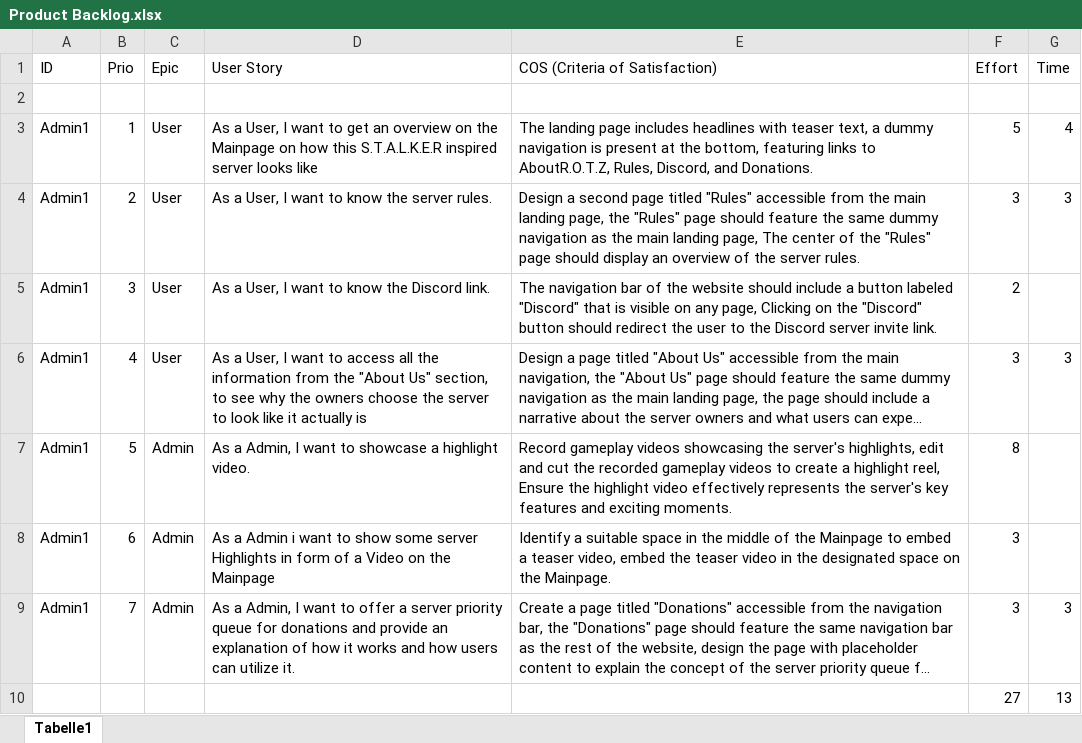
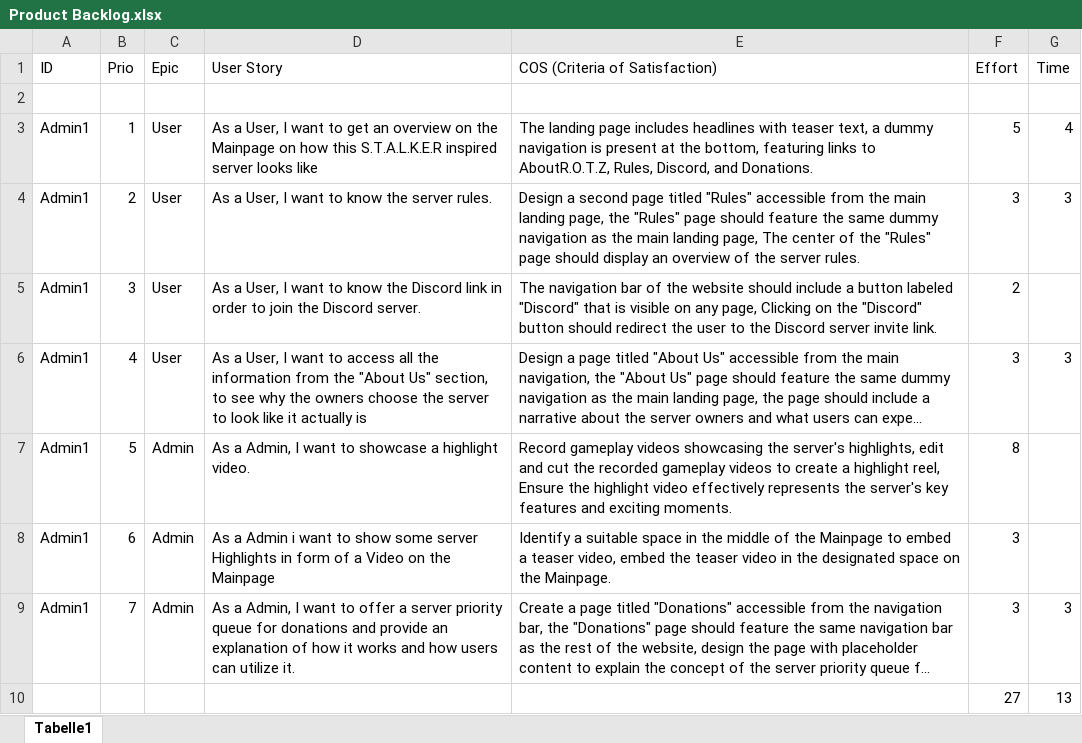
Before and after one commit to Manrankl/SypSommerProjekt, an Excel workbook: Product Backlog.xlsx, sheet Tabelle1, drawn as a sheet; long unchanged cells end in …; values as stored, in another font and other column widths than the file's, no borders; the diff names each change by its address in the sheet, - before the commit and + after, or states it on an @@ line.

Commit message:
edit some texts

```diff
--- a/Product Backlog.xlsx (sheet Tabelle1)
+++ b/Product Backlog.xlsx (sheet Tabelle1)
-D5 (User Story): …the Discord link.
+D5 (User Story): …the Discord link in order to join the Discord server.
```
